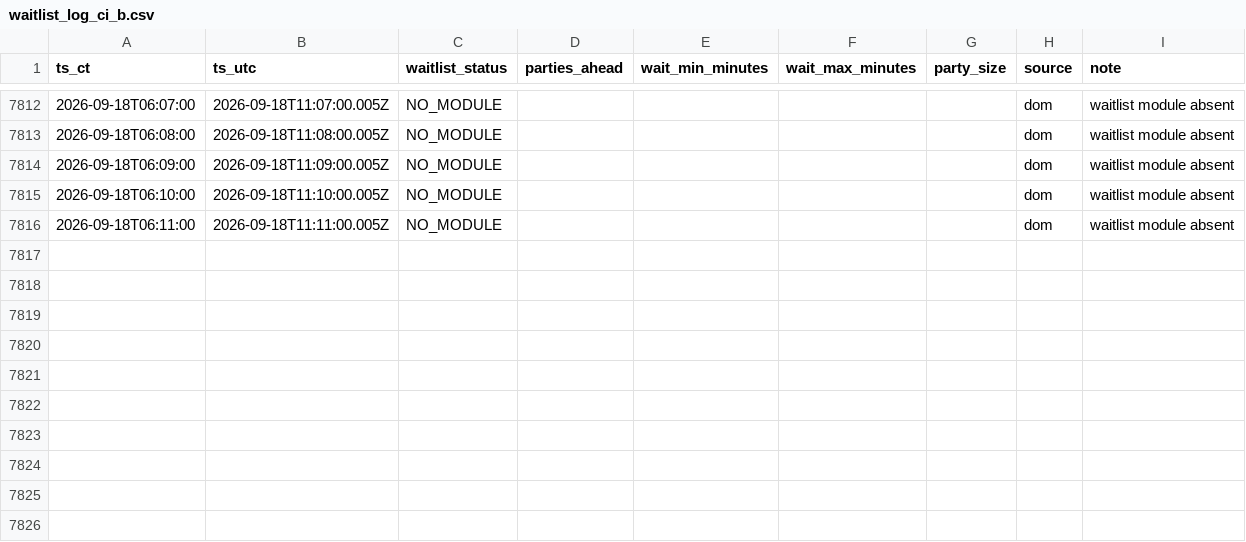
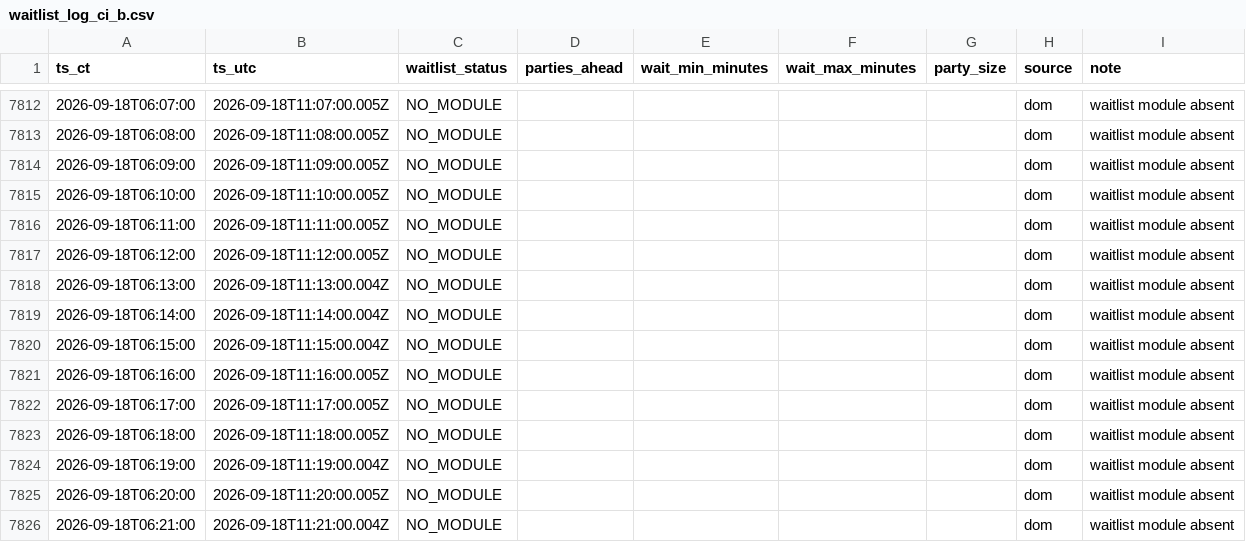
Before and after one commit to bront-s/oph-edina-waitlist, a CSV file: data/waitlist_log_ci_b.csv, drawn as a sheet; only a part is shown, gaps mark what is left out; the diff names each change by its address in the sheet, - before the commit and + after, or states it on an @@ line.

```diff
--- a/data/waitlist_log_ci_b.csv
+++ b/data/waitlist_log_ci_b.csv
+row 7817: 2026-09-18T06:12:00 | 2026-09-18T11:12:00.005Z | NO_MODULE |  |  |  |  | dom | waitlist module absent
+row 7818: 2026-09-18T06:13:00 | 2026-09-18T11:13:00.004Z | NO_MODULE |  |  |  |  | dom | waitlist module absent
+row 7819: 2026-09-18T06:14:00 | 2026-09-18T11:14:00.004Z | NO_MODULE |  |  |  |  | dom | waitlist module absent
+row 7820: 2026-09-18T06:15:00 | 2026-09-18T11:15:00.004Z | NO_MODULE |  |  |  |  | dom | waitlist module absent
+row 7821: 2026-09-18T06:16:00 | 2026-09-18T11:16:00.005Z | NO_MODULE |  |  |  |  | dom | waitlist module absent
+row 7822: 2026-09-18T06:17:00 | 2026-09-18T11:17:00.005Z | NO_MODULE |  |  |  |  | dom | waitlist module absent
+row 7823: 2026-09-18T06:18:00 | 2026-09-18T11:18:00.005Z | NO_MODULE |  |  |  |  | dom | waitlist module absent
+row 7824: 2026-09-18T06:19:00 | 2026-09-18T11:19:00.004Z | NO_MODULE |  |  |  |  | dom | waitlist module absent
+row 7825: 2026-09-18T06:20:00 | 2026-09-18T11:20:00.005Z | NO_MODULE |  |  |  |  | dom | waitlist module absent
+row 7826: 2026-09-18T06:21:00 | 2026-09-18T11:21:00.004Z | NO_MODULE |  |  |  |  | dom | waitlist module absent
```
